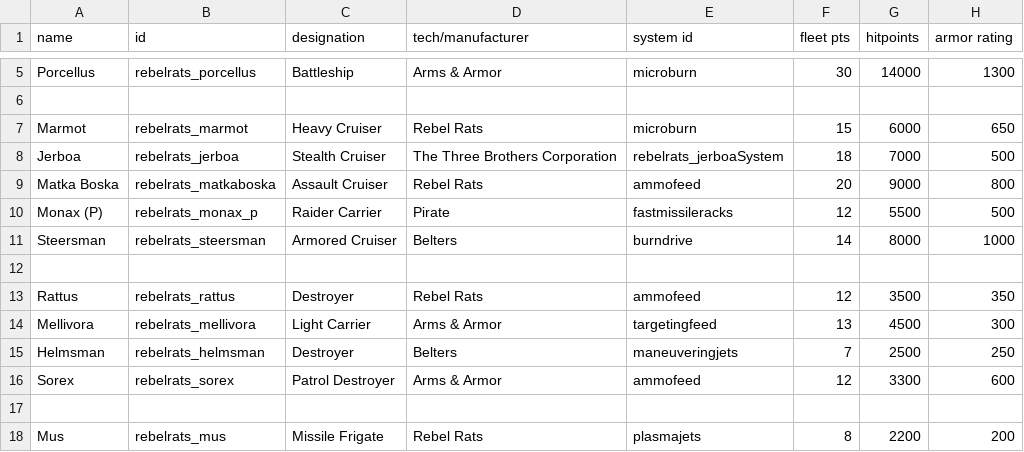
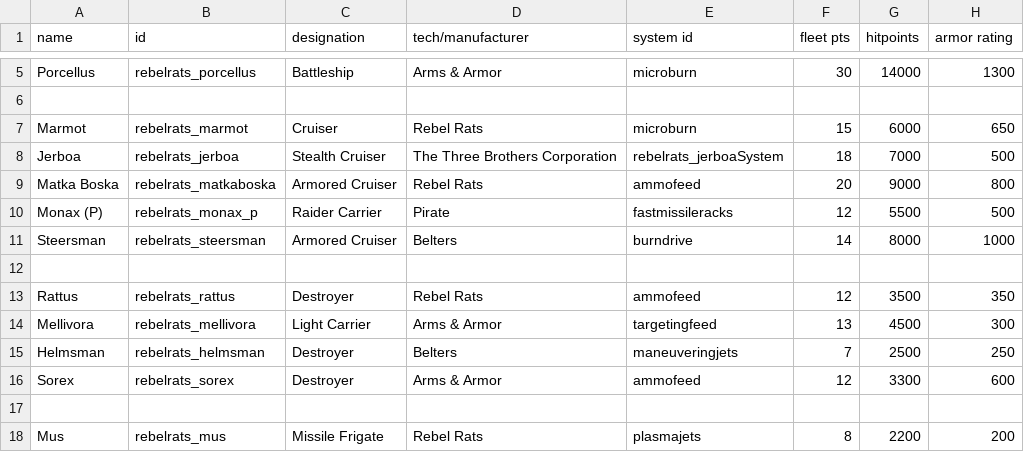
Before and after one commit to masterraven19/Rebel-Rats, a CSV file: data/hulls/ship_data.csv, drawn as a sheet; only a part is shown, gaps mark what is left out; the diff names each change by its address in the sheet, - before the commit and + after, or states it on an @@ line.

Commit message:
yes

```diff
--- a/data/hulls/ship_data.csv
+++ b/data/hulls/ship_data.csv
-C7 (designation): Heavy Cruiser
+C7 (designation): Cruiser
-C9 (designation): Assault Cruiser
+C9 (designation): Armored Cruiser
-C16 (designation): Patrol Destroyer
+C16 (designation): Destroyer
```
